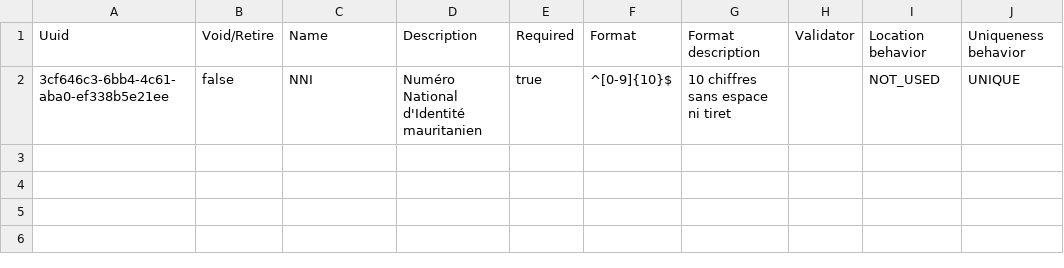
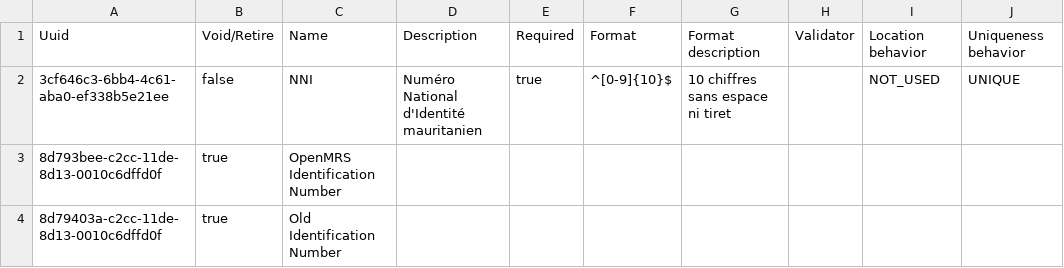
Before and after one commit to tglatt/openmrs-mauritanie, a CSV file: configuration/patientidentifiertypes/patientidentifiertypes.csv, drawn as a sheet.

Commit message:
feat(config): fix concept csv format

```diff
--- a/configuration/patientidentifiertypes/patientidentifiertypes.csv
+++ b/configuration/patientidentifiertypes/patientidentifiertypes.csv
@@ -2 +2,3 @@ Uuid,Void/Retire,Name,Description,Required,Format,Format description,Validator,L
 3cf646c3-6bb4-4c61-aba0-ef338b5e21ee,false,NNI,Numéro National d'Identité mauritanien,true,^[0-9]{10}$,10 chiffres sans espace ni tiret,,NOT_USED,UNIQUE
+8d793bee-c2cc-11de-8d13-0010c6dffd0f,true,OpenMRS Identification Number,,,,,,,
+8d79403a-c2cc-11de-8d13-0010c6dffd0f,true,Old Identification Number,,,,,,,
```
Also changed, not shown: configuration/concepts/concepts.csv.
